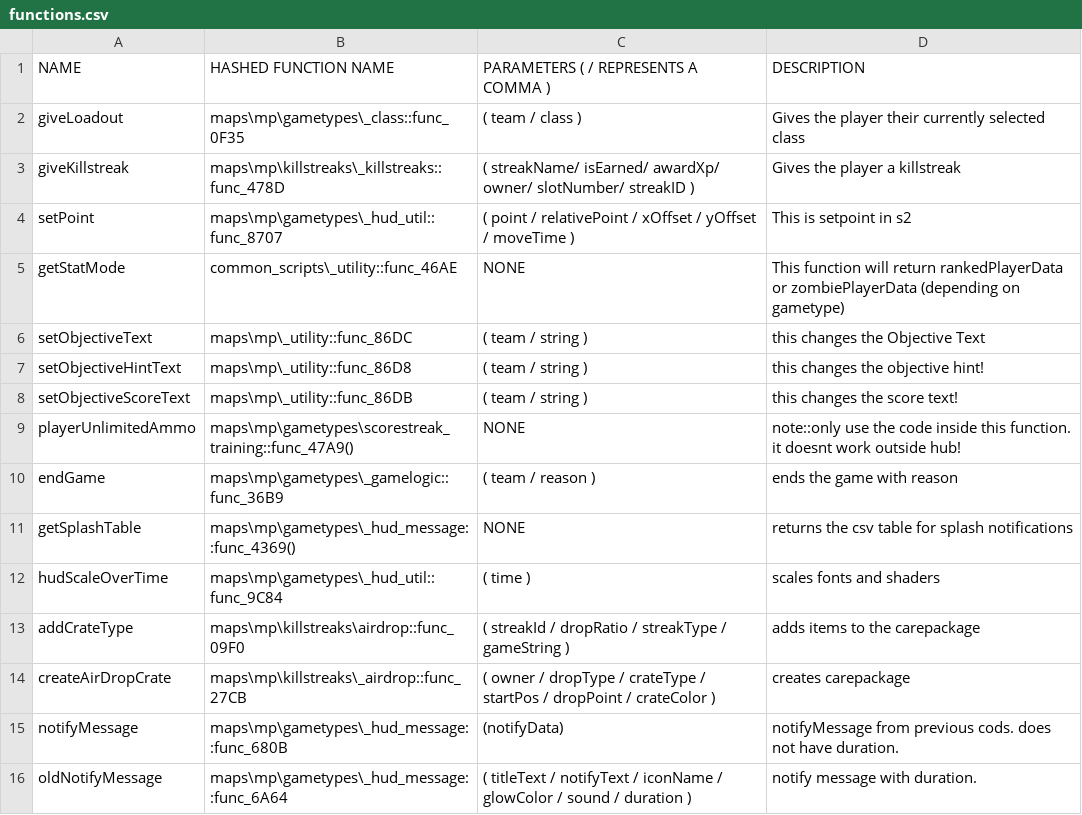
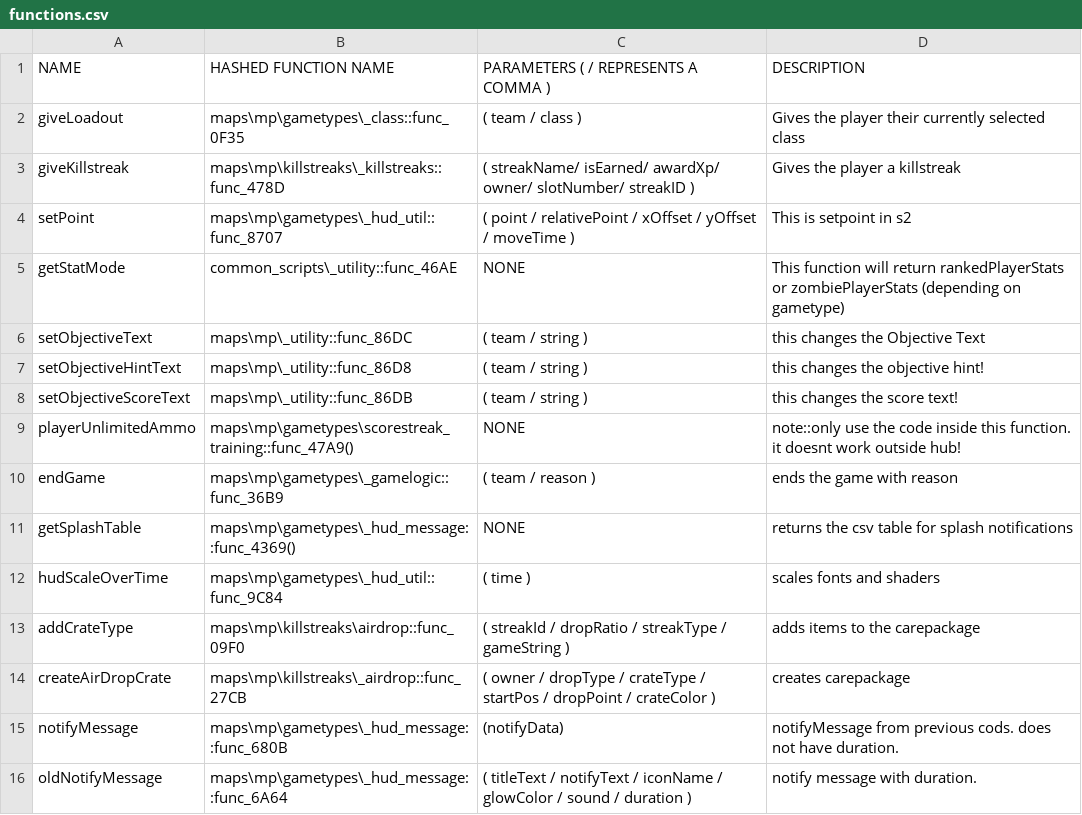
Before and after one commit to leafized/s2functions, a CSV file: functions/functions.csv, drawn as a sheet.

Commit message:
fixed an incorrect description

```diff
--- a/functions/functions.csv
+++ b/functions/functions.csv
@@ -4,3 +4,3 @@ giveKillstreak, maps\mp\killstreaks\_killstreaks::func_478D, ( streakName/ isEar
 setPoint, maps\mp\gametypes\_hud_util::func_8707, ( point / relativePoint / xOffset / yOffset / moveTime ),This is setpoint in s2
-getStatMode, common_scripts\_utility::func_46AE, NONE,This function will return rankedPlayerData or zombiePlayerData (depending on gametype)
+getStatMode, common_scripts\_utility::func_46AE, NONE,This function will return rankedPlayerStats or zombiePlayerStats (depending on gametype)
 setObjectiveText, maps\mp\_utility::func_86DC, ( team / string ), this changes the Objective Text
```
